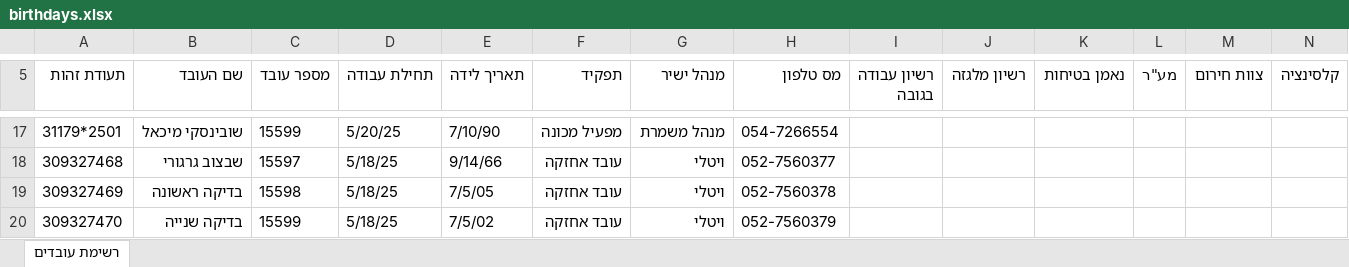
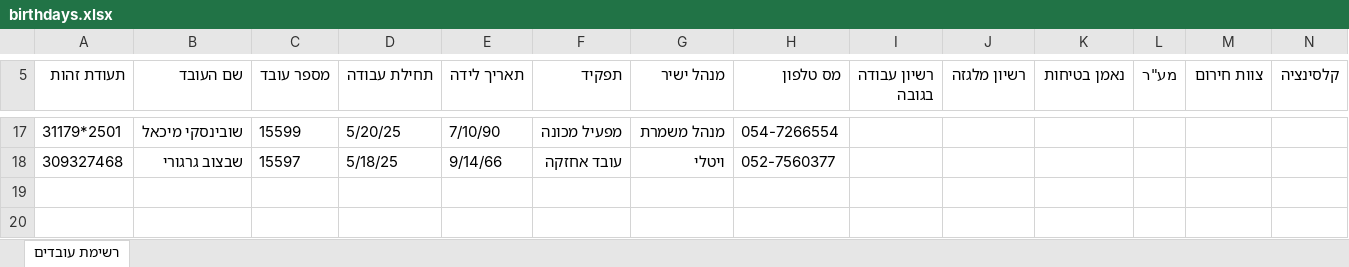
Before and after one commit to YairAvitbul/Carmit-Site, an Excel workbook: docs/birthdays.xlsx, sheet רשימת עובדים, drawn as a sheet; only a part is shown, gaps mark what is left out; values as stored, in another font and other column widths than the file's, no borders; rows hold the shown columns only; the diff names each change by its address in the sheet, - before the commit and + after, or states it on an @@ line.

Commit message:
Update birthdays.xlsx

```diff
--- a/docs/birthdays.xlsx (sheet רשימת עובדים)
+++ b/docs/birthdays.xlsx (sheet רשימת עובדים)
-row 19: 309327469 | בדיקה ראשונה | 15598 | 5/18/25 | 7/5/05 | עובד אחזקה | ויטלי | 052-7560378
-row 20: 309327470 | בדיקה שנייה | 15599 | 5/18/25 | 7/5/02 | עובד אחזקה | ויטלי | 052-7560379
```
